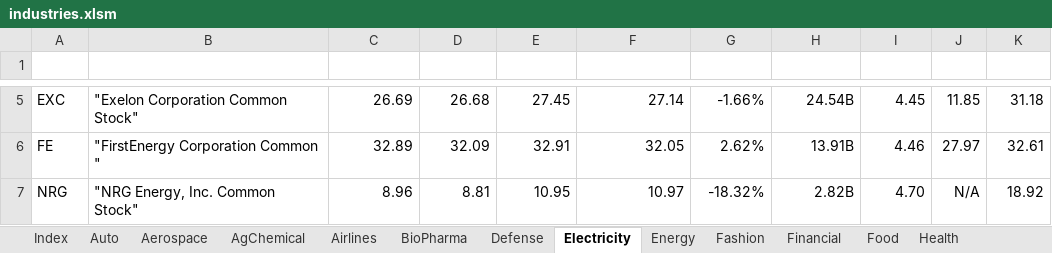
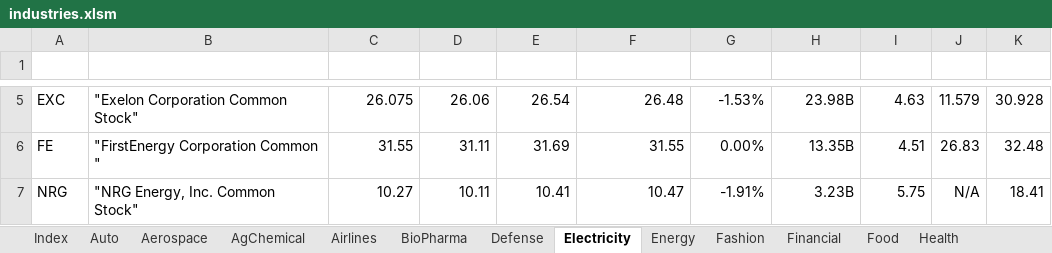
Before and after one commit to minqiang/GP, an Excel workbook: industries.xlsm, sheet Electricity, drawn as a sheet; only a part is shown, gaps mark what is left out; values as stored, in another font and other column widths than the file's, no borders; charts and pictures and conditional formats and table styles not drawn; the diff covers the shown part only; the diff names each change by its address in the sheet, - before the commit and + after, or states it on an @@ line.

```diff
--- a/industries.xlsm (sheet Electricity)
+++ b/industries.xlsm (sheet Electricity)
-C5 (LatestPrice): 26.69
+C5 (LatestPrice): 26.075
-D5 (DaysLow): 26.68
+D5 (DaysLow): 26.06
-E5 (DaysHigh): 27.45
+E5 (DaysHigh): 26.54
-F5 (PreviousClose): 27.14
+F5 (PreviousClose): 26.48
-G5 (%Change): -1.66%
+G5 (%Change): -1.53%
-H5 (MarketCap): 24.54B
+H5 (MarketCap): 23.98B
-I5 (DivYield): 4.45
+I5 (DivYield): 4.63
-J5 (P/E): 11.85
+J5 (P/E): 11.579
-K5 (MA200): 31.18
+K5 (MA200): 30.928
-C6 (LatestPrice): 32.89
+C6 (LatestPrice): 31.55
-D6 (DaysLow): 32.09
+D6 (DaysLow): 31.11
-E6 (DaysHigh): 32.91
+E6 (DaysHigh): 31.69
-F6 (PreviousClose): 32.05
+F6 (PreviousClose): 31.55
-G6 (%Change): 2.62%
+G6 (%Change): 0.00%
-H6 (MarketCap): 13.91B
+H6 (MarketCap): 13.35B
-I6 (DivYield): 4.46
+I6 (DivYield): 4.51
-J6 (P/E): 27.97
+J6 (P/E): 26.83
-K6 (MA200): 32.61
+K6 (MA200): 32.48
-C7 (LatestPrice): 8.96
+C7 (LatestPrice): 10.27
-D7 (DaysLow): 8.81
+D7 (DaysLow): 10.11
-E7 (DaysHigh): 10.95
+E7 (DaysHigh): 10.41
-F7 (PreviousClose): 10.97
+F7 (PreviousClose): 10.47
-G7 (%Change): -18.32%
+G7 (%Change): -1.91%
-H7 (MarketCap): 2.82B
+H7 (MarketCap): 3.23B
-I7 (DivYield): 4.70
+I7 (DivYield): 5.75
-K7 (MA200): 18.92
+K7 (MA200): 18.41
```
Also changed, not shown: 67 edited cells elsewhere in this sheet, 1 other file.
